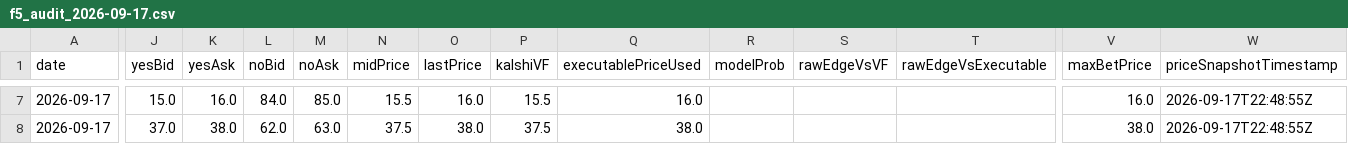
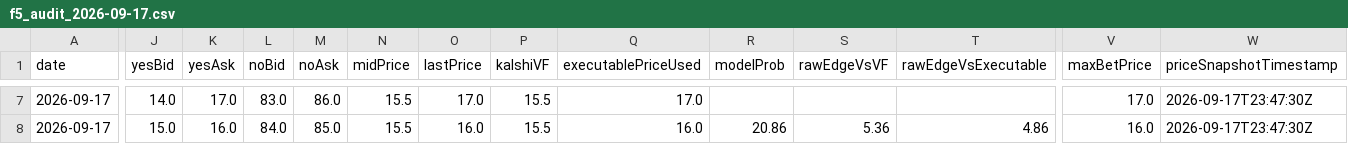
Before and after one commit to chmoses98/edge-finder-api, a CSV file: data/f5_audit_2026-09-17.csv, drawn as a sheet; only a part is shown, gaps mark what is left out; the diff covers the shown part only; the diff names each change by its address in the sheet, - before the commit and + after, or states it on an @@ line.

```diff
--- a/data/f5_audit_2026-09-17.csv
+++ b/data/f5_audit_2026-09-17.csv
-J7 (yesBid): 15.0
+J7 (yesBid): 14.0
-K7 (yesAsk): 16.0
+K7 (yesAsk): 17.0
-L7 (noBid): 84.0
+L7 (noBid): 83.0
-M7 (noAsk): 85.0
+M7 (noAsk): 86.0
-O7 (lastPrice): 16.0
+O7 (lastPrice): 17.0
-Q7 (executablePriceUsed): 16.0
+Q7 (executablePriceUsed): 17.0
-V7 (maxBetPrice): 16.0
+V7 (maxBetPrice): 17.0
-W7:W8 (priceSnapshotTimestamp): 2026-09-17T22:48:55Z
+W7:W8 (priceSnapshotTimestamp): 2026-09-17T23:47:30Z
-J8 (yesBid): 37.0
+J8 (yesBid): 15.0
-K8 (yesAsk): 38.0
+K8 (yesAsk): 16.0
-L8 (noBid): 62.0
+L8 (noBid): 84.0
-M8 (noAsk): 63.0
+M8 (noAsk): 85.0
-N8 (midPrice): 37.5
+N8 (midPrice): 15.5
-O8 (lastPrice): 38.0
+O8 (lastPrice): 16.0
-P8 (kalshiVF): 37.5
+P8 (kalshiVF): 15.5
-Q8 (executablePriceUsed): 38.0
+Q8 (executablePriceUsed): 16.0
-R8 (modelProb): (empty)
+R8 (modelProb): 20.86
-S8 (rawEdgeVsVF): (empty)
+S8 (rawEdgeVsVF): 5.36
-T8 (rawEdgeVsExecutable): (empty)
+T8 (rawEdgeVsExecutable): 4.86
-V8 (maxBetPrice): 38.0
+V8 (maxBetPrice): 16.0
```
Also changed, not shown: 107 edited cells elsewhere in this file, 26 other files.
